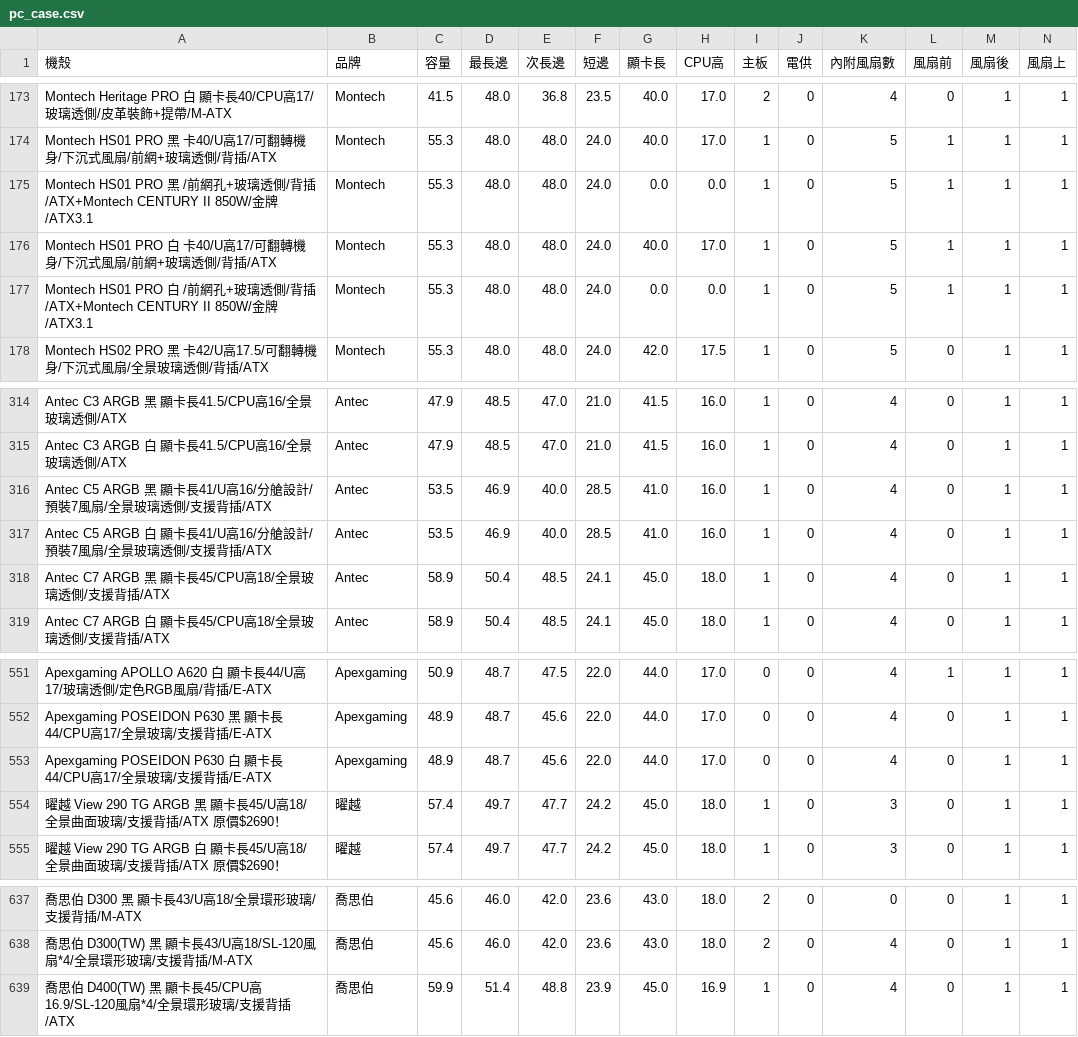
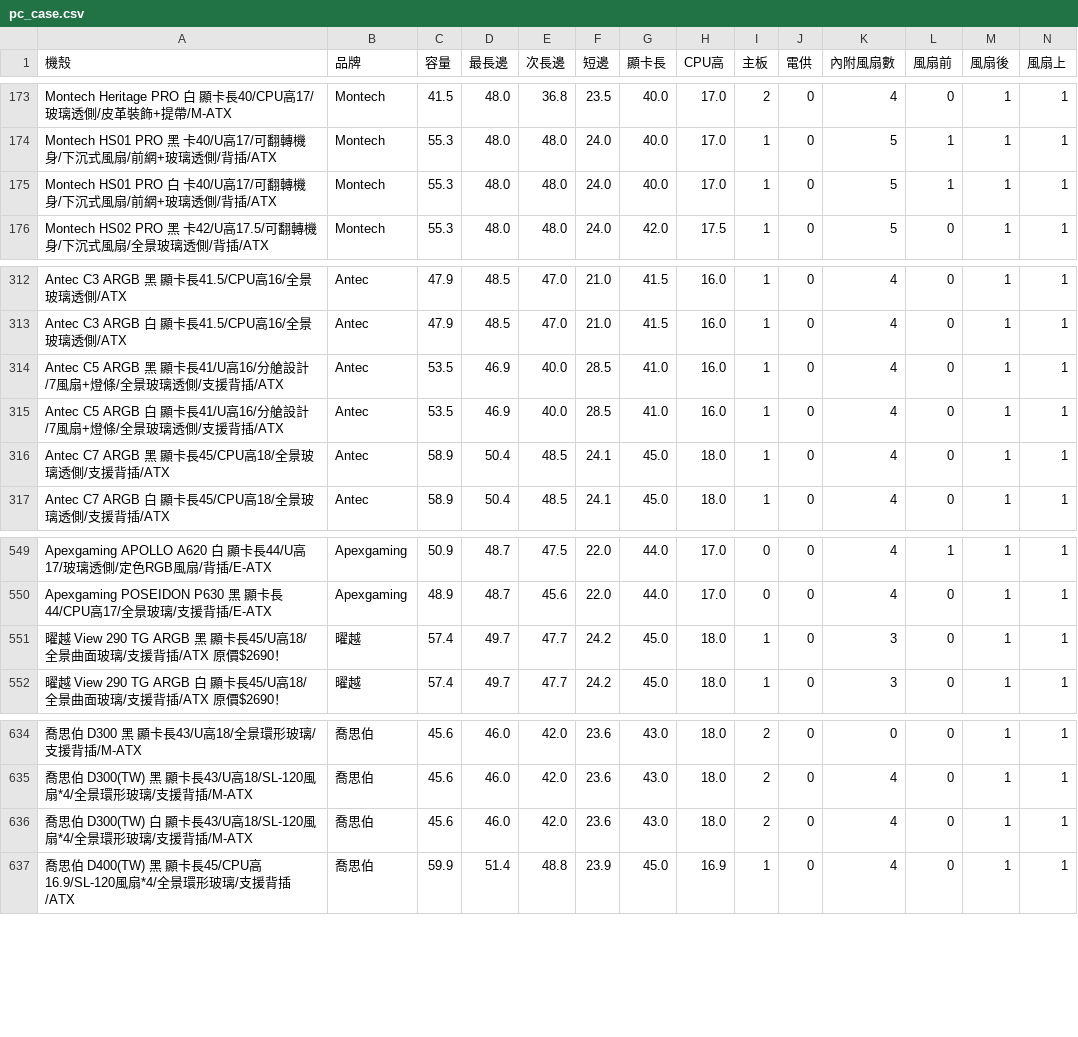
Before and after one commit to douobb/pc_case_data, a CSV file: pc_case.csv, drawn as a sheet; only a part is shown, gaps mark what is left out; removed rows and columns are numbered as before the commit, all else as after; rows hold the shown columns only; the diff names each change by its address in the sheet, - before the commit and + after, or states it on an @@ line.

```diff
--- a/pc_case.csv
+++ b/pc_case.csv
-row 175: Montech HS01 PRO 黑 /前網孔+玻璃透側/背插/ATX+Montech CENTURY II 850W/金牌/ATX3.1 | Montech | 55.3 | 48.0 | 48.0 | 24.0 | 0.0 | 0.0 | 1 | 0 | 5 | 1 | 1 | 1
-row 177: Montech HS01 PRO 白 /前網孔+玻璃透側/背插/ATX+Montech CENTURY II 850W/金牌/ATX3.1 | Montech | 55.3 | 48.0 | 48.0 | 24.0 | 0.0 | 0.0 | 1 | 0 | 5 | 1 | 1 | 1
-A314 (機殼): …分艙設計/預裝7風扇/全景玻…
+A314 (機殼): …分艙設計/7風扇+燈條/全景玻…
-A315 (機殼): …分艙設計/預裝7風扇/全景玻…
+A315 (機殼): …分艙設計/7風扇+燈條/全景玻…
-row 553: Apexgaming POSEIDON P630 白 顯卡長44/CPU高17/全景玻璃/支援背插/E-ATX | Apexgaming | 48.9 | 48.7 | 45.6 | 22.0 | 44.0 | 17.0 | 0 | 0 | 4 | 0 | 1 | 1
+row 636: 喬思伯 D300(TW) 白 顯卡長43/U高18/SL-120風扇*4/全景環形玻璃/支援背插/M-ATX | 喬思伯 | 45.6 | 46.0 | 42.0 | 23.6 | 43.0 | 18.0 | 2 | 0 | 4 | 0 | 1 | 1
```
Also changed, not shown: 1 other file.
